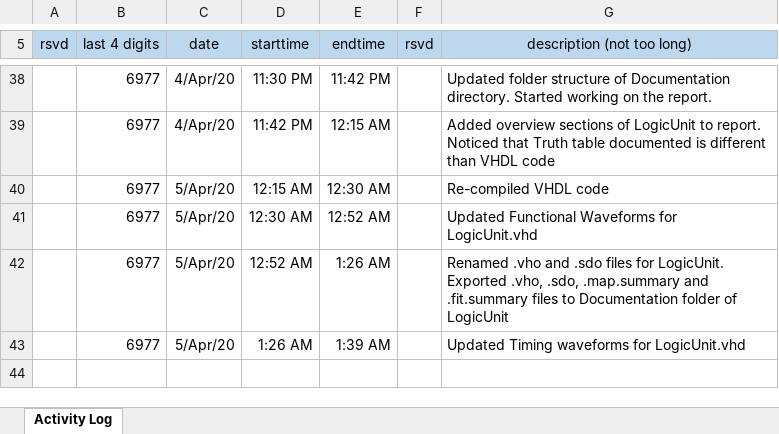
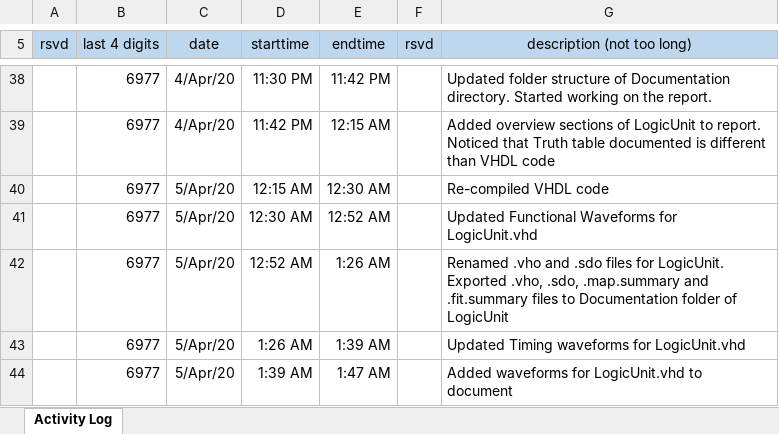
Before and after one commit to cjinn/ensc350-finalproject, an Excel workbook: ExU/Documentation/FP1-log-G47-xxxx-350-1201.xlsx, sheet Activity Log, drawn as a sheet; only a part is shown, gaps mark what is left out; values as stored, in another font and other column widths than the file's, no borders; the diff names each change by its address in the sheet, - before the commit and + after, or states it on an @@ line.

Commit message:
Added waveforms to document

```diff
--- a/ExU/Documentation/FP1-log-G47-xxxx-350-1201.xlsx (sheet Activity Log)
+++ b/ExU/Documentation/FP1-log-G47-xxxx-350-1201.xlsx (sheet Activity Log)
+row 44:  | 6977 | 5/Apr/20 | 1:39 AM | 1:47 AM |  | Added waveforms for LogicUnit.vhd to document
```
Also changed, not shown: 1 other file.
